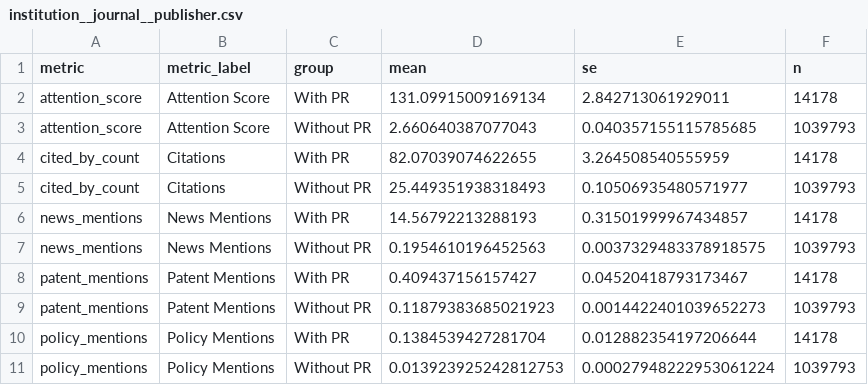
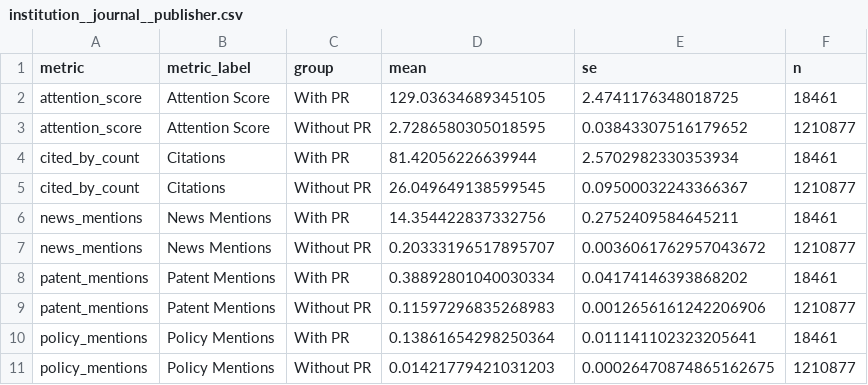
Before and after one commit to Navaneeth99/EuerkAlertWork, a CSV file: Processed/dashboard/overview/by_category/institution__journal__publisher.csv, drawn as a sheet; only a part is shown; the diff covers the shown part only.

```diff
--- a/Processed/dashboard/overview/by_category/institution__journal__publisher.csv
+++ b/Processed/dashboard/overview/by_category/institution__journal__publisher.csv
@@ -1,11 +1,11 @@
 metric,metric_label,group,mean,se,n
-attention_score,Attention Score,With PR,131.09915009169134,2.842713061929011,14178
-attention_score,Attention Score,Without PR,2.660640387077043,0.040357155115785685,1039793
-cited_by_count,Citations,With PR,82.07039074622655,3.264508540555959,14178
-cited_by_count,Citations,Without PR,25.449351938318493,0.10506935480571977,1039793
-news_mentions,News Mentions,With PR,14.56792213288193,0.31501999967434857,14178
-news_mentions,News Mentions,Without PR,0.1954610196452563,0.0037329483378918575,1039793
-patent_mentions,Patent Mentions,With PR,0.409437156157427,0.04520418793173467,14178
-patent_mentions,Patent Mentions,Without PR,0.11879383685021923,0.0014422401039652273,1039793
-policy_mentions,Policy Mentions,With PR,0.1384539427281704,0.012882354197206644,14178
-policy_mentions,Policy Mentions,Without PR,0.013923925242812753,0.00027948222953061224,1039793
+attention_score,Attention Score,With PR,129.03634689345105,2.4741176348018725,18461
+attention_score,Attention Score,Without PR,2.7286580305018595,0.03843307516179652,1210877
+cited_by_count,Citations,With PR,81.42056226639944,2.5702982330353934,18461
+cited_by_count,Citations,Without PR,26.049649138599545,0.09500032243366367,1210877
+news_mentions,News Mentions,With PR,14.354422837332756,0.2752409584645211,18461
+news_mentions,News Mentions,Without PR,0.20333196517895707,0.0036061762957043672,1210877
+patent_mentions,Patent Mentions,With PR,0.38892801040030334,0.04174146393868202,18461
+patent_mentions,Patent Mentions,Without PR,0.11597296835268983,0.0012656161242206906,1210877
+policy_mentions,Policy Mentions,With PR,0.13861654298250364,0.011141102323205641,18461
+policy_mentions,Policy Mentions,Without PR,0.01421779421031203,0.00026470874865162675,1210877
```
Also changed, not shown: 12 edited cells elsewhere in this file, Processed/dashboard/coefficients/by_category/institution__publisher.csv, Processed/dashboard/coefficients/by_category/journal__publisher.csv, 45 other files.
